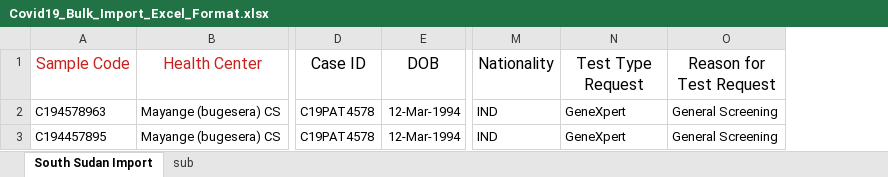
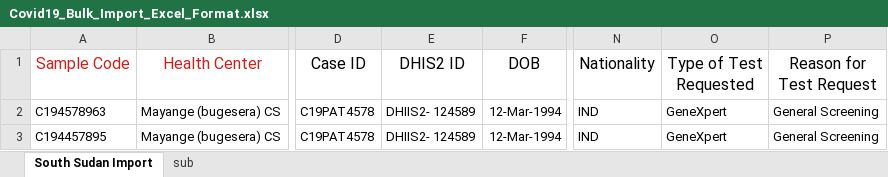
Before and after one commit to deforay/vlsm, an Excel workbook: files/covid-19/1/Covid19_Bulk_Import_Excel_Format.xlsx, sheet South Sudan Import, drawn as a sheet; only a part is shown, gaps mark what is left out; values as stored, in another font and other column widths than the file's, no borders; addresses are those after the commit; the diff names each change by its address in the sheet, - before the commit and + after, or states it on an @@ line.

Commit message:
Import excel added DHIS2 field

```diff
--- a/files/covid-19/1/Covid19_Bulk_Import_Excel_Format.xlsx (sheet South Sudan Import)
+++ b/files/covid-19/1/Covid19_Bulk_Import_Excel_Format.xlsx (sheet South Sudan Import)
+column E (DHIS2 ID), rows 2-3: DHIIS2- 124589 | DHIIS2- 124589
-O1: Test Type Request
+O1: Type of Test Requested
```
Also changed, not shown: 1 other file.
